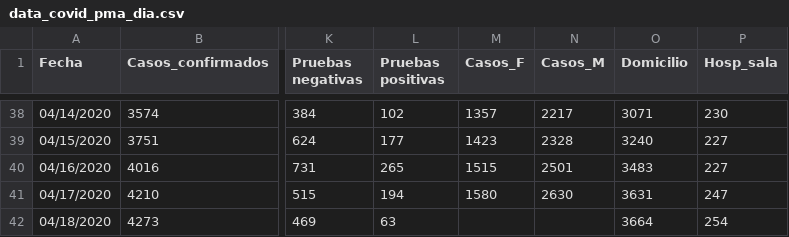
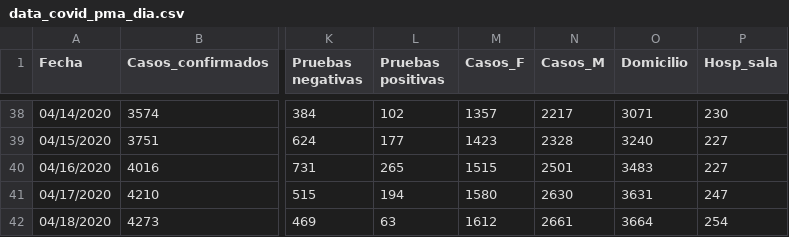
Before and after one commit to c0t088/Covid19-Panama, a CSV file: data_covid_pma_dia.csv, drawn as a sheet; only a part is shown, gaps mark what is left out; the diff names each change by its address in the sheet, - before the commit and + after, or states it on an @@ line.

Commit message:
Update data_covid_pma_dia.csv

```diff
--- a/data_covid_pma_dia.csv
+++ b/data_covid_pma_dia.csv
-M42 (Casos_F): (empty)
+M42 (Casos_F): 1612
-N42 (Casos_M): (empty)
+N42 (Casos_M): 2661
```
